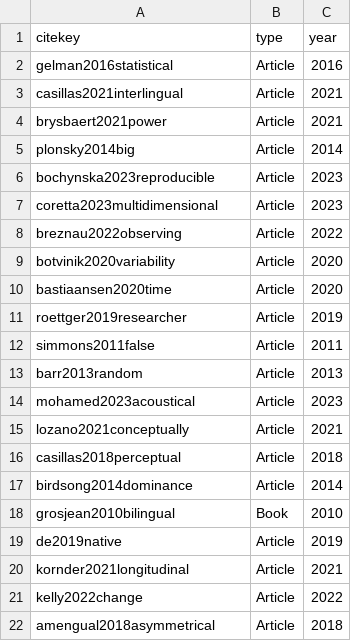
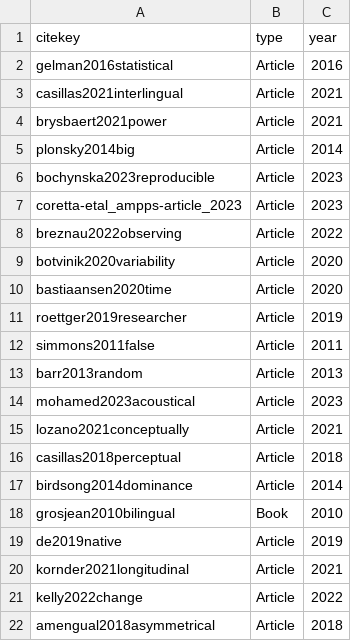
Before and after one commit to sound-communities/references, a CSV file: cite_key_list.csv, drawn as a sheet.

Commit message:
add refs to doc, fix msa bib entry

```diff
--- a/cite_key_list.csv
+++ b/cite_key_list.csv
@@ -6,3 +6,3 @@ plonsky2014big,Article,2014
 bochynska2023reproducible,Article,2023
-coretta2023multidimensional,Article,2023
+coretta-etal_ampps-article_2023,Article,2023
 breznau2022observing,Article,2022
```
Also changed, not shown: 4 other files.
